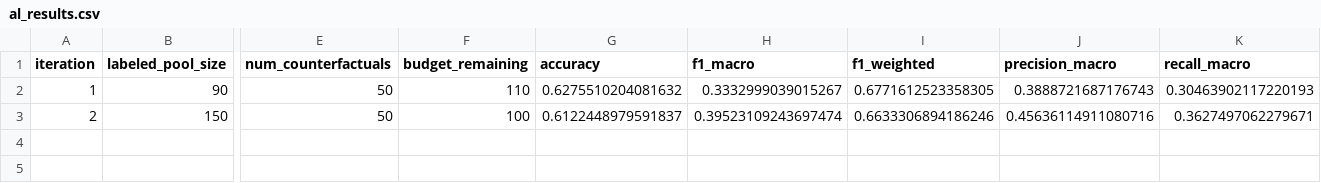
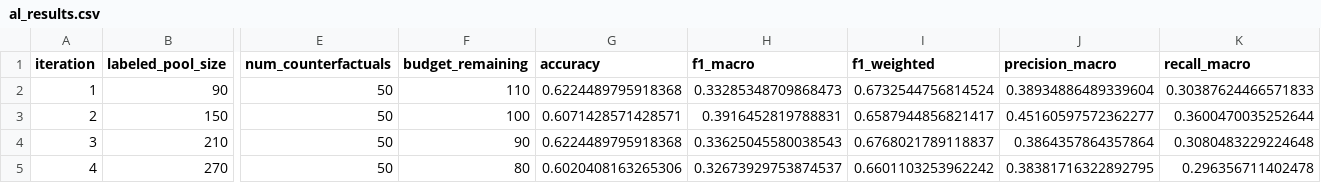
Before and after one commit to LLM-AL-Capstone/ALandCFHybrid, a CSV file: output_data/al_results.csv, drawn as a sheet; only a part is shown, gaps mark what is left out; rows hold the shown columns only; the diff names each change by its address in the sheet, - before the commit and + after, or states it on an @@ line.

Commit message:
fixes in interim output

```diff
--- a/output_data/al_results.csv
+++ b/output_data/al_results.csv
-G2 (accuracy): 0.6275510204081632
+G2 (accuracy): 0.6224489795918368
-H2 (f1_macro): 0.3332999039015267
+H2 (f1_macro): 0.33285348709868473
-I2 (f1_weighted): 0.6771612523358305
+I2 (f1_weighted): 0.6732544756814524
-J2 (precision_macro): 0.3888721687176743
+J2 (precision_macro): 0.38934886489339604
-K2 (recall_macro): 0.30463902117220193
+K2 (recall_macro): 0.30387624466571833
-G3 (accuracy): 0.6122448979591837
+G3 (accuracy): 0.6071428571428571
-H3 (f1_macro): 0.39523109243697474
+H3 (f1_macro): 0.3916452819788831
-I3 (f1_weighted): 0.6633306894186246
+I3 (f1_weighted): 0.6587944856821417
-J3 (precision_macro): 0.45636114911080716
+J3 (precision_macro): 0.45160597572362277
-K3 (recall_macro): 0.3627497062279671
+K3 (recall_macro): 0.3600470035252644
+row 4: 3 | 210 | 50 | 90 | 0.6224489795918368 | 0.33625045580038543 | 0.6768021789118837 | 0.3864357864357864 | 0.3080483229224648
+row 5: 4 | 270 | 50 | 80 | 0.6020408163265306 | 0.32673929753874537 | 0.6601103253962242 | 0.38381716322892795 | 0.296356711402478
```
Also changed, not shown: 40 other files.
